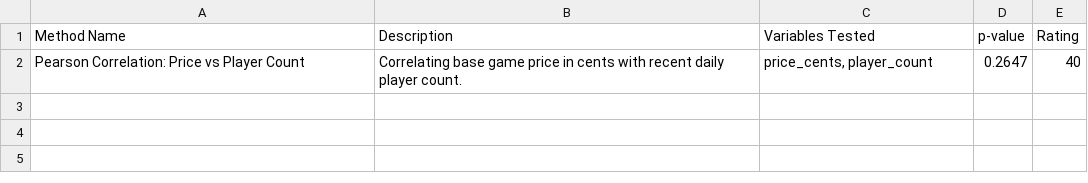
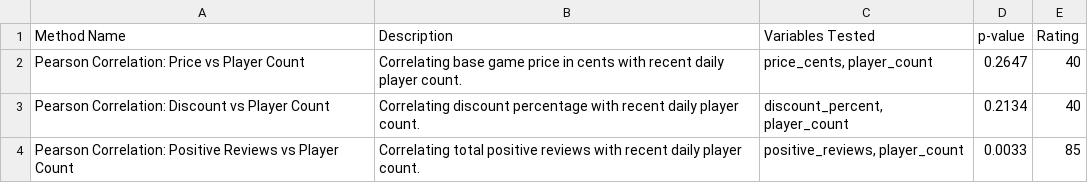
Before and after one commit to obwohl/game-intel, a CSV file: methodology_logbook.csv, drawn as a sheet.

Commit message:
feat: Improve hypothesis testing in Data Scientist script
- Modifies `data_scientist.py` to iterate through a list of hypotheses.
- Logs rejected hypotheses as "Valuable Failures" to `methodology_logbook.csv` without halting.
- Identifies and reports on statistically significant correlations (e.g., positive reviews vs player count).

```diff
--- a/methodology_logbook.csv
+++ b/methodology_logbook.csv
@@ -2 +2,3 @@ Method Name,Description,Variables Tested,p-value,Rating
 Pearson Correlation: Price vs Player Count,Correlating base game price in cents with recent daily player count.,"price_cents, player_count",0.2647,40
+Pearson Correlation: Discount vs Player Count,Correlating discount percentage with recent daily player count.,"discount_percent, player_count",0.2134,40
+Pearson Correlation: Positive Reviews vs Player Count,Correlating total positive reviews with recent daily player count.,"positive_reviews, player_count",0.0033,85
```
Also changed, not shown: 2 other files.
